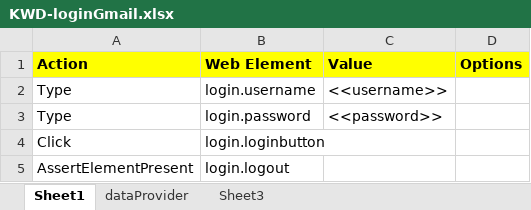
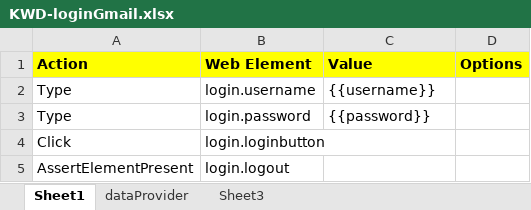
Before and after one commit to Krishna-Ajith/olo-sampleJavaProject, an Excel workbook: src/module1/KWD-loginGmail.xlsx, sheet Sheet1, drawn as a sheet; values as stored, in another font and other column widths than the file's, no borders; the diff names each change by its address in the sheet, - before the commit and + after, or states it on an @@ line.

```diff
--- a/src/module1/KWD-loginGmail.xlsx (sheet Sheet1)
+++ b/src/module1/KWD-loginGmail.xlsx (sheet Sheet1)
-C2 (Value): <<username>>
+C2 (Value): {{username}}
-C3 (Value): <<password>>
+C3 (Value): {{password}}
```
Also changed, not shown: src/module2/KWD-loginGmail.xlsx, 23 other files.
